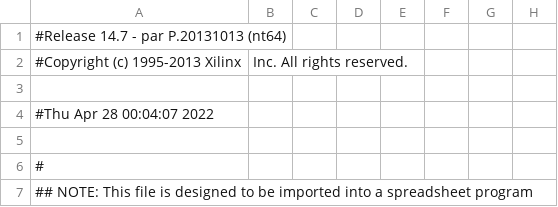
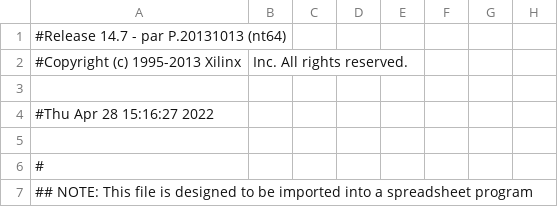
Before and after one commit to ochavirar/Piano-con-teclado-PS2, a CSV file: Top_pad.csv, drawn as a sheet; only a part is shown; the diff names each change by its address in the sheet, - before the commit and + after, or states it on an @@ line.

```diff
--- a/Top_pad.csv
+++ b/Top_pad.csv
-A4: #Thu Apr 28 00:04:07 2022
+A4: #Thu Apr 28 15:16:27 2022
```
Also changed, not shown: 46 other files.
